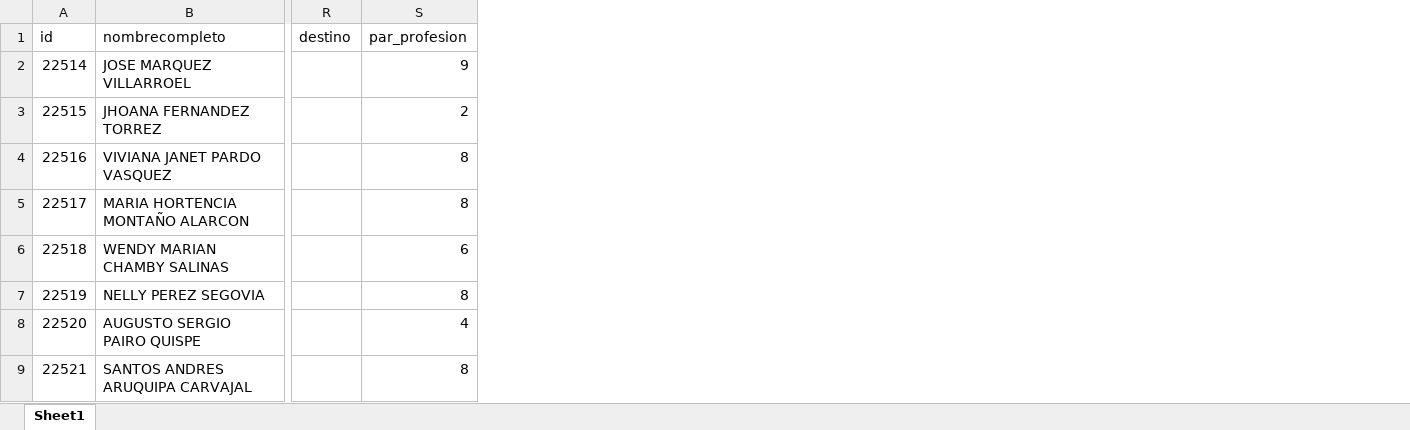
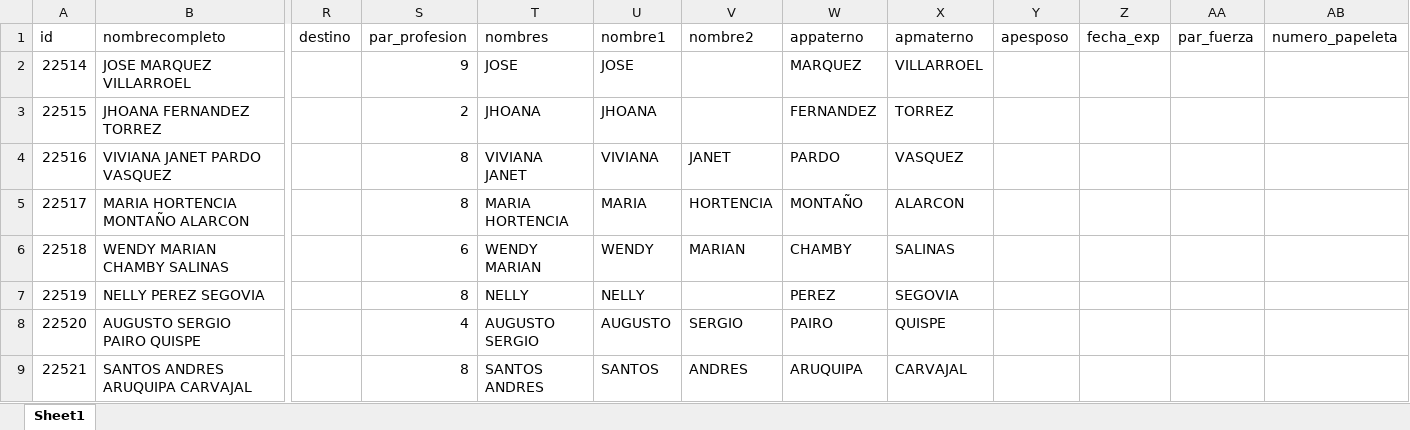
Before and after one commit to felixbvf/ETL, an Excel workbook: storage/AGENDA.xlsx, sheet Sheet1, drawn as a sheet; only a part is shown, gaps mark what is left out; values as stored, in another font and other column widths than the file's, no borders; the diff names each change by its address in the sheet, - before the commit and + after, or states it on an @@ line.

```diff
--- a/storage/AGENDA.xlsx (sheet Sheet1)
+++ b/storage/AGENDA.xlsx (sheet Sheet1)
+column T (nombres), rows 2-9: JOSE | JHOANA | VIVIANA JANET | MARIA HORTENCIA | WENDY MARIAN | NELLY | AUGUSTO SERGIO | SANTOS ANDRES
+column U (nombre1), rows 2-9: JOSE | JHOANA | VIVIANA | MARIA | WENDY | NELLY | AUGUSTO | SANTOS
+column V (nombre2), rows 4-9: JANET | HORTENCIA | MARIAN |  | SERGIO | ANDRES
+column W (appaterno), rows 2-9: MARQUEZ | FERNANDEZ | PARDO | MONTAÑO | CHAMBY | PEREZ | PAIRO | ARUQUIPA
+column X (apmaterno), rows 2-9: VILLARROEL | TORREZ | VASQUEZ | ALARCON | SALINAS | SEGOVIA | QUISPE | CARVAJAL
+column Y (apesposo), empty
+column Z (fecha_exp), empty
+column AA (par_fuerza), empty
+column AB (numero_papeleta), empty
```
Also changed, not shown: 5 other files.
